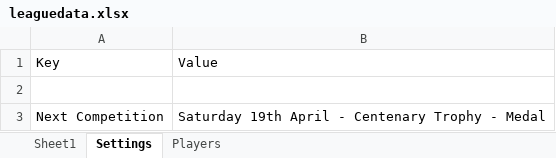
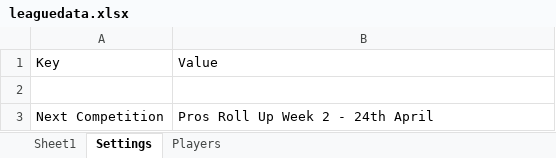
Before and after one commit to CMPtechnik/CheadleBandits, an Excel workbook: data/leaguedata.xlsx, sheet Settings, drawn as a sheet; values as stored, in another font and other column widths than the file's, no borders; the diff names each change by its address in the sheet, - before the commit and + after, or states it on an @@ line.

```diff
--- a/data/leaguedata.xlsx (sheet Settings)
+++ b/data/leaguedata.xlsx (sheet Settings)
-B3: Saturday 19th April - Centenary Trophy - Medal
+B3: Pros Roll Up Week 2 - 24th April
```
Also changed, not shown: sheet Sheet1, 1 other file.
